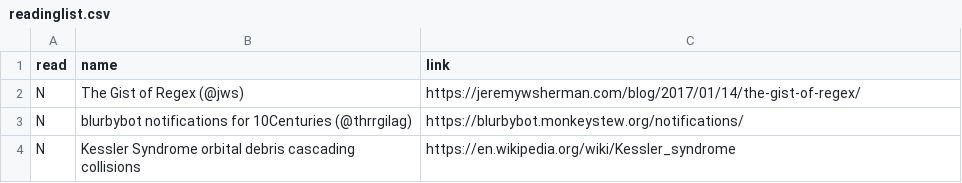
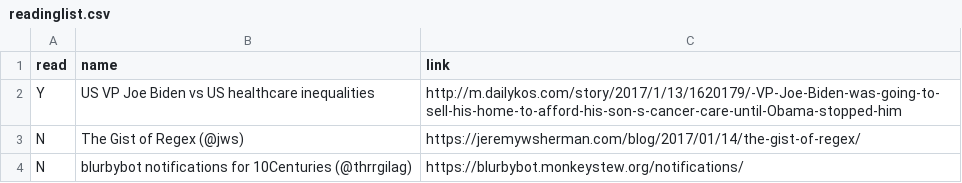
Before and after one commit to bazbt3/bazbt3.github.io, a CSV file: _data/readinglist.csv, drawn as a sheet; only a part is shown; the shorter side is filled out with more unchanged rows; the diff names each change by its address in the sheet, - before the commit and + after, or states it on an @@ line.

Commit message:
Added entry to readinglist.

```diff
--- a/_data/readinglist.csv
+++ b/_data/readinglist.csv
+row 2: Y | US VP Joe Biden vs US healthcare inequalities | http://m.dailykos.com/story/2017/1/13/1620179/-VP-Joe-Biden-was-going-to-sell-his-home-to-afford-his-son-s-cancer-care-until-Obama-stopped-him
```
